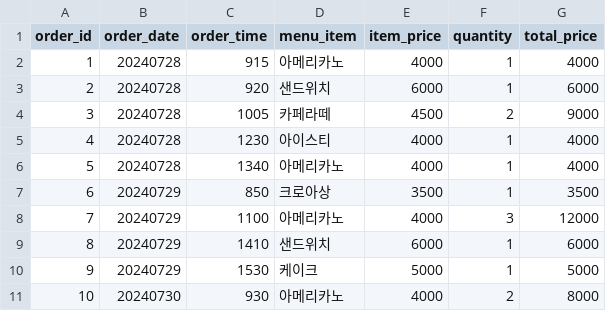
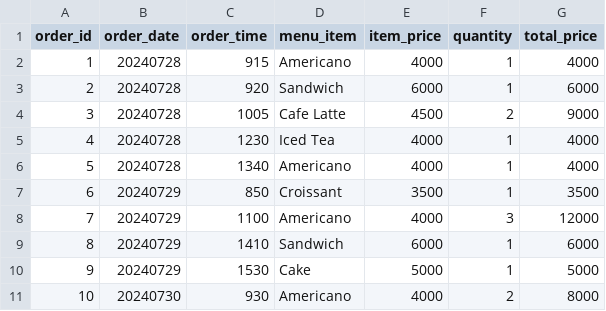
Before and after one commit to SomethingForNew/my_first_data_project, a CSV file: sales_data.csv, drawn as a sheet.

Commit message:
kor to eng for kaggle notebook

```diff
--- a/sales_data.csv
+++ b/sales_data.csv
@@ -1,11 +1,11 @@
 order_id,order_date,order_time,menu_item,item_price,quantity,total_price
-1,20240728,915,아메리카노,4000,1,4000
-2,20240728,920,샌드위치,6000,1,6000
-3,20240728,1005,카페라떼,4500,2,9000
-4,20240728,1230,아이스티,4000,1,4000
-5,20240728,1340,아메리카노,4000,1,4000
-6,20240729,850,크로아상,3500,1,3500
-7,20240729,1100,아메리카노,4000,3,12000
-8,20240729,1410,샌드위치,6000,1,6000
-9,20240729,1530,케이크,5000,1,5000
-10,20240730,930,아메리카노,4000,2,8000
+1,20240728,915,Americano,4000,1,4000
+2,20240728,920,Sandwich,6000,1,6000
+3,20240728,1005,Cafe Latte,4500,2,9000
+4,20240728,1230,Iced Tea,4000,1,4000
+5,20240728,1340,Americano,4000,1,4000
+6,20240729,850,Croissant,3500,1,3500
+7,20240729,1100,Americano,4000,3,12000
+8,20240729,1410,Sandwich,6000,1,6000
+9,20240729,1530,Cake,5000,1,5000
+10,20240730,930,Americano,4000,2,8000
```
